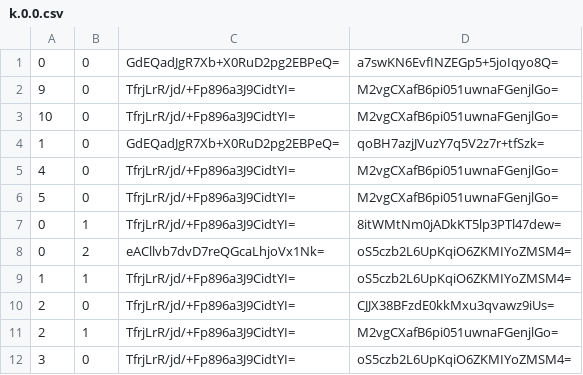
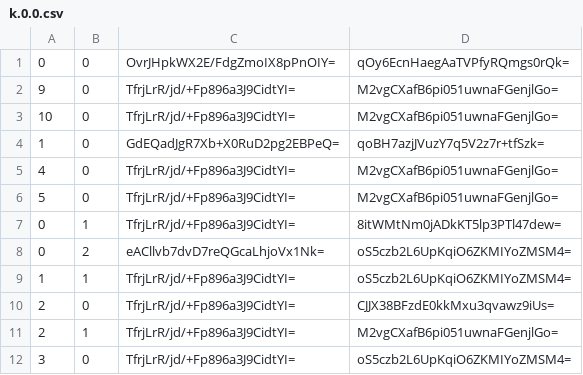
Before and after one commit to Sneezry/mcmapweb, a CSV file: tiles/zoom.-2/metadata/k.0.0.csv, drawn as a sheet.

```diff
--- a/tiles/zoom.-2/metadata/k.0.0.csv
+++ b/tiles/zoom.-2/metadata/k.0.0.csv
@@ -1,2 +1,2 @@
-0,0,GdEQadJgR7Xb+X0RuD2pg2EBPeQ=,a7swKN6EvfINZEGp5+5joIqyo8Q=
+0,0,OvrJHpkWX2E/FdgZmoIX8pPnOIY=,qOy6EcnHaegAaTVPfyRQmgs0rQk=
 9,0,TfrjLrR/jd/+Fp896a3J9CidtYI=,M2vgCXafB6pi051uwnaFGenjlGo=
```
Also changed, not shown: tiles/zoom.-1/metadata/k.0.0.csv, tiles/zoom.-3/metadata/k.0.0.csv, 18 other files.
